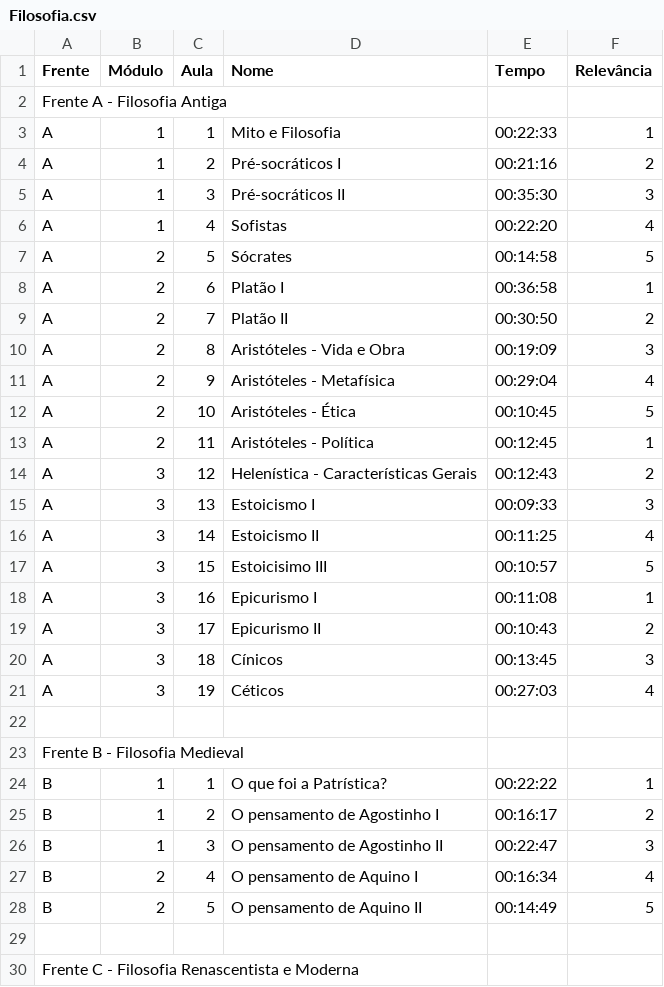
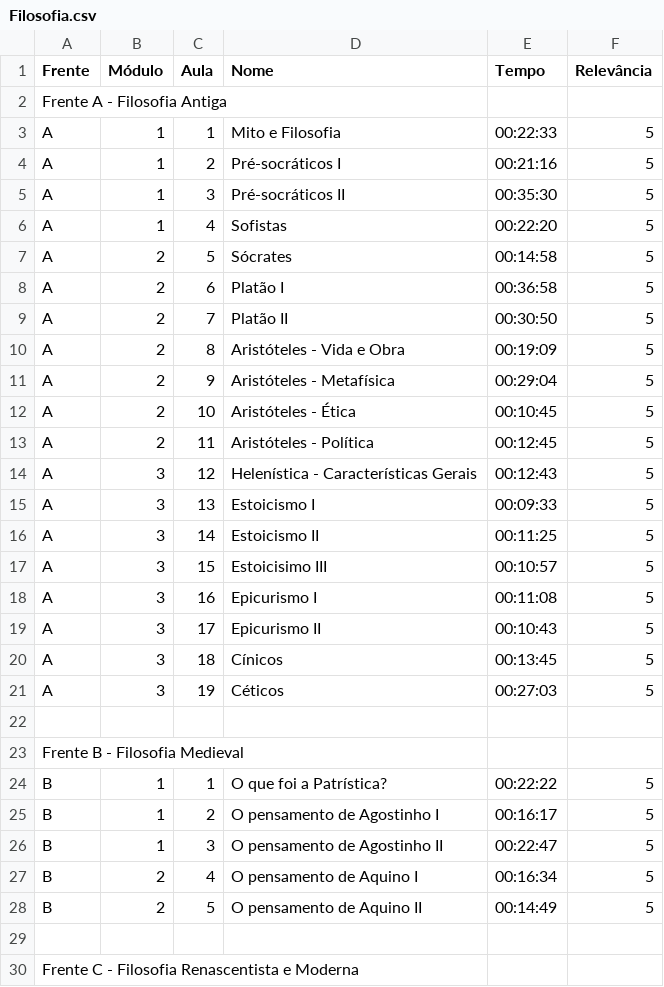
Before and after one commit to RosaUlisses/Freela, a CSV file: back-end/Csvs/Filosofia.csv, drawn as a sheet; only a part is shown; the diff covers the shown part only.

```diff
--- a/back-end/Csvs/Filosofia.csv
+++ b/back-end/Csvs/Filosofia.csv
@@ -2,27 +2,27 @@ Frente,Módulo,Aula,Nome,Tempo,Relevância
 Frente A - Filosofia Antiga,,,,,
-A,1,1,Mito e Filosofia,00:22:33,1
-A,1,2,Pré-socráticos I,00:21:16,2
-A,1,3,Pré-socráticos II,00:35:30,3
-A,1,4,Sofistas,00:22:20,4
+A,1,1,Mito e Filosofia,00:22:33,5
+A,1,2,Pré-socráticos I,00:21:16,5
+A,1,3,Pré-socráticos II,00:35:30,5
+A,1,4,Sofistas,00:22:20,5
 A,2,5,Sócrates,00:14:58,5
-A,2,6,Platão I,00:36:58,1
-A,2,7,Platão II,00:30:50,2
-A,2,8,Aristóteles - Vida e Obra,00:19:09,3
-A,2,9,Aristóteles - Metafísica,00:29:04,4
+A,2,6,Platão I,00:36:58,5
+A,2,7,Platão II,00:30:50,5
+A,2,8,Aristóteles - Vida e Obra,00:19:09,5
+A,2,9,Aristóteles - Metafísica,00:29:04,5
 A,2,10,Aristóteles - Ética,00:10:45,5
-A,2,11,Aristóteles - Política,00:12:45,1
-A,3,12,Helenística - Características Gerais,00:12:43,2
-A,3,13,Estoicismo I,00:09:33,3
-A,3,14,Estoicismo II,00:11:25,4
+A,2,11,Aristóteles - Política,00:12:45,5
+A,3,12,Helenística - Características Gerais,00:12:43,5
+A,3,13,Estoicismo I,00:09:33,5
+A,3,14,Estoicismo II,00:11:25,5
 A,3,15,Estoicisimo III,00:10:57,5
-A,3,16,Epicurismo I,00:11:08,1
-A,3,17,Epicurismo II,00:10:43,2
-A,3,18,Cínicos,00:13:45,3
-A,3,19,Céticos,00:27:03,4
+A,3,16,Epicurismo I,00:11:08,5
+A,3,17,Epicurismo II,00:10:43,5
+A,3,18,Cínicos,00:13:45,5
+A,3,19,Céticos,00:27:03,5
 ,,,,,
 Frente B - Filosofia Medieval,,,,,
-B,1,1,O que foi a Patrística?,00:22:22,1
-B,1,2,O pensamento de Agostinho I,00:16:17,2
-B,1,3,O pensamento de Agostinho II,00:22:47,3
-B,2,4,O pensamento de Aquino I,00:16:34,4
+B,1,1,O que foi a Patrística?,00:22:22,5
+B,1,2,O pensamento de Agostinho I,00:16:17,5
+B,1,3,O pensamento de Agostinho II,00:22:47,5
+B,2,4,O pensamento de Aquino I,00:16:34,5
 B,2,5,O pensamento de Aquino II,00:14:49,5
```
Also changed, not shown: 32 edited cells elsewhere in this file, back-end/Csvs/Geografia.csv, back-end/Csvs/Sociologia.csv.
